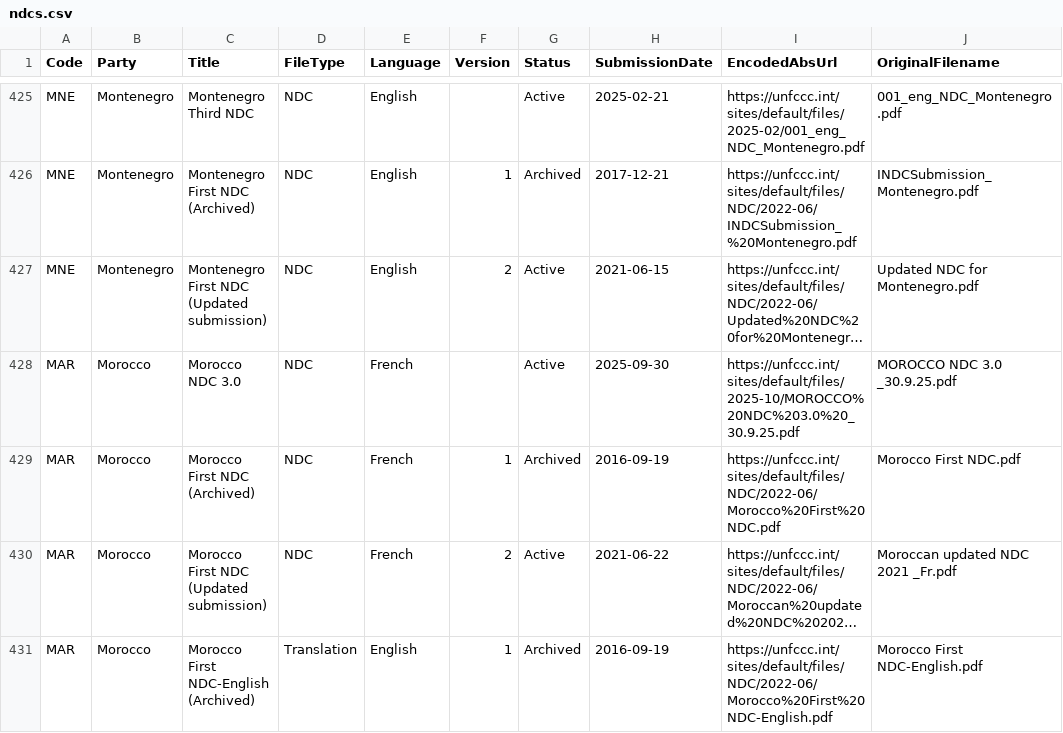
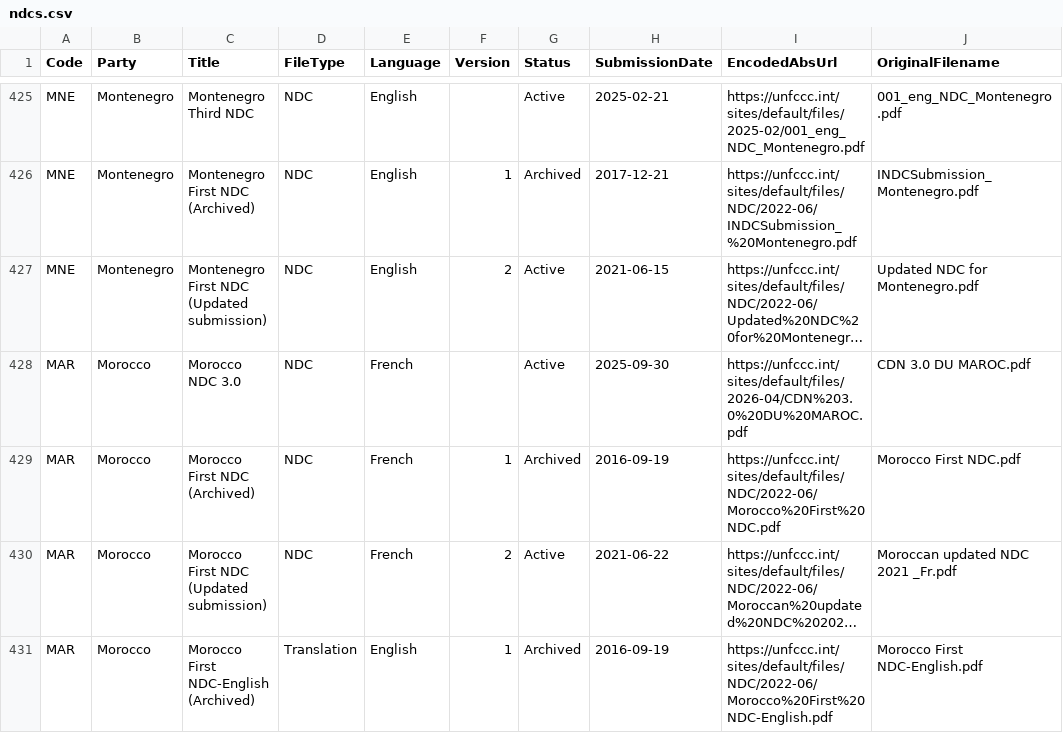
Before and after one commit to openclimatedata/ndcs, a CSV file: data/ndcs.csv, drawn as a sheet; only a part is shown, gaps mark what is left out; long unchanged cells end in …; the diff names each change by its address in the sheet, - before the commit and + after, or states it on an @@ line.

```diff
--- a/data/ndcs.csv
+++ b/data/ndcs.csv
-I428 (EncodedAbsUrl): https://unfccc.int/sites/default/files/2025-10/MOROCCO%20NDC%203.0%20_30.9.25.pdf
+I428 (EncodedAbsUrl): https://unfccc.int/sites/default/files/2026-04/CDN%203.0%20DU%20MAROC.pdf
-J428 (OriginalFilename): MOROCCO NDC 3.0 _30.9.25.pdf
+J428 (OriginalFilename): CDN 3.0 DU MAROC.pdf
```
Also changed, not shown: 1 other file.
